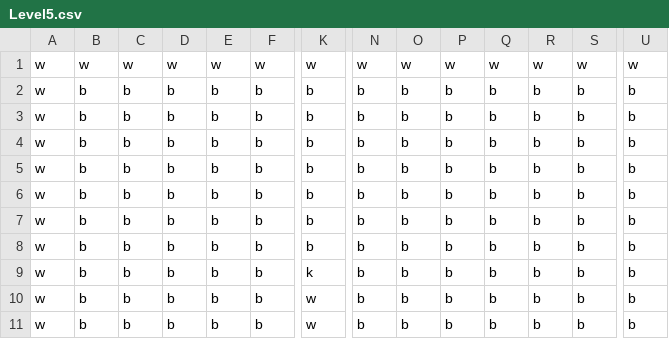
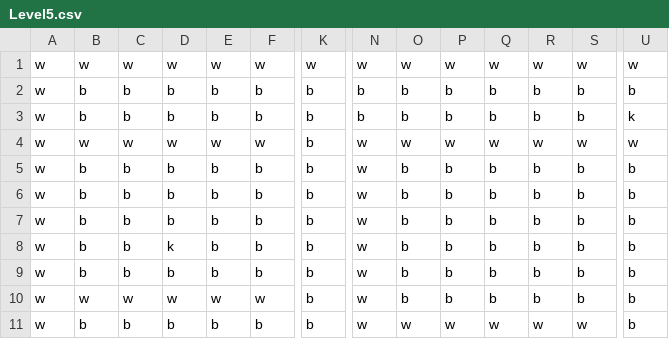
Before and after one commit to Philo-Girgis/2022ICS4U1CPT, a CSV file: PicoPark/Level5.csv, drawn as a sheet; only a part is shown, gaps mark what is left out; the diff covers the shown part only; the diff names each change by its address in the sheet, - before the commit and + after, or states it on an @@ line.

```diff
--- a/PicoPark/Level5.csv
+++ b/PicoPark/Level5.csv
-U3: b
+U3: k
-B4: b
+B4: w
-C4: b
+C4: w
-D4: b
+D4: w
-E4: b
+E4: w
-F4: b
+F4: w
-N4:N11: b
+N4:N11: w
-O4: b
+O4: w
-P4: b
+P4: w
-Q4: b
+Q4: w
-R4: b
+R4: w
-S4: b
+S4: w
-U4: b
+U4: w
-D8: b
+D8: k
-K9: k
+K9: b
-B10: b
+B10: w
-C10: b
+C10: w
-D10: b
+D10: w
-E10: b
+E10: w
-F10: b
+F10: w
-K10:K11: w
+K10:K11: b
-O11: b
+O11: w
-P11: b
+P11: w
-Q11: b
+Q11: w
-R11: b
+R11: w
-S11: b
+S11: w
```
Also changed, not shown: 40 edited cells elsewhere in this file, 6 other files.
